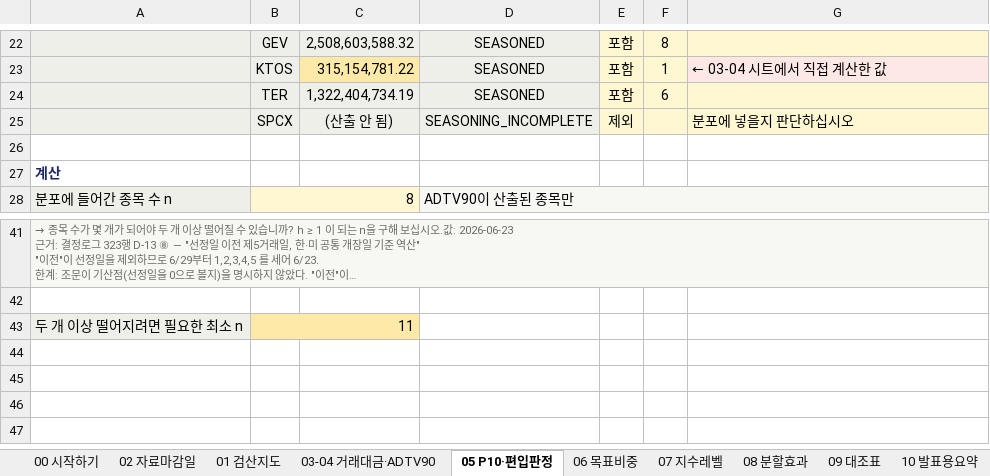
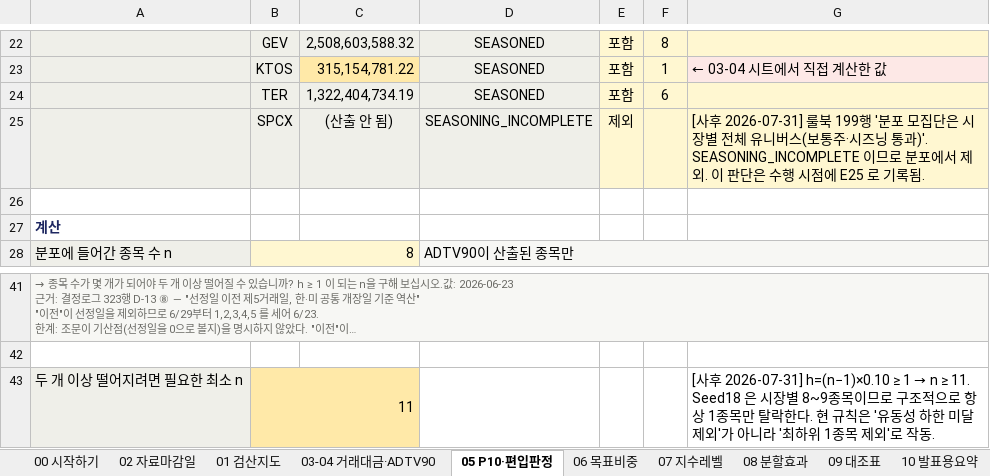
Before and after one commit to larkrark/AIQuant-3rd-project, an Excel workbook: 06_코드/qa/manual_check/J5_수기검산_수행본_20260730.xlsx, sheet 05 P10·편입판정, drawn as a sheet; only a part is shown, gaps mark what is left out; long unchanged cells end in …; values as stored, in another font and other column widths than the file's, no borders; the diff names each change by its address in the sheet, - before the commit and + after, or states it on an @@ line.

```diff
--- a/06_코드/qa/manual_check/J5_수기검산_수행본_20260730.xlsx (sheet 05 P10·편입판정)
+++ b/06_코드/qa/manual_check/J5_수기검산_수행본_20260730.xlsx (sheet 05 P10·편입판정)
-G25: 분포에 넣을지 판단하십시오
+G25: [사후 2026-07-31] 룰북 199행 '분포 모집단은 시장별 전체 유니버스(보통주·시즈닝 통과)'. SEASONING_INCOMPLETE 이므로 분포에서 제외. 이 판단은 수행 시점에 E25 로 기록됨.
@@ G43: (empty) → [사후 2026-07-31] h=(n−1)×0.10 ≥ 1 → n ≥ 11. Seed18 은 시장별 8~9종목이므로 구조적으로 항상 1종목만 탈락한다. 현 규칙은 '유동성 하한 미달 제외'가 아니라 '최하위 1종목 제외'로 작동. @@
```
Also changed, not shown: sheet 09 대조표, sheet 10 발표용요약, sheet 02 자료마감일, sheet 08 분할효과, sheet 06 목표비중, 3 other files.
